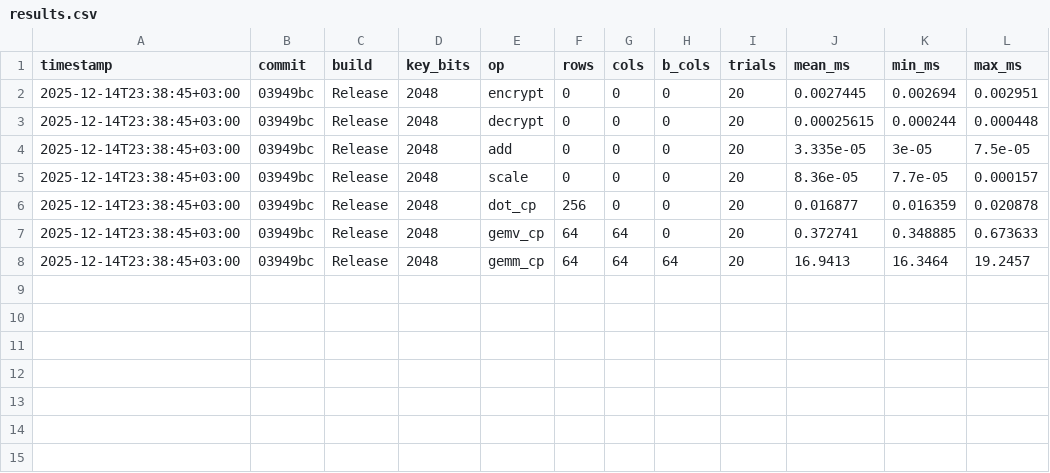
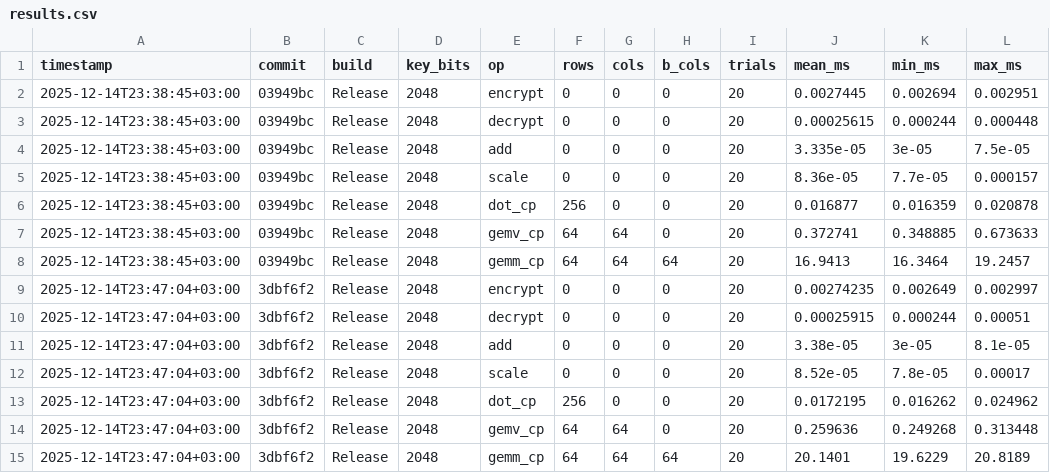
Before and after one commit to Abdulrahman-Almutairi/he-project, a CSV file: bench_results/results.csv, drawn as a sheet; the diff names each change by its address in the sheet, - before the commit and + after, or states it on an @@ line.

Commit message:
zero-allocation GEMV

```diff
--- a/bench_results/results.csv
+++ b/bench_results/results.csv
+row 9: 2025-12-14T23:47:04+03:00 | 3dbf6f2 | Release | 2048 | encrypt | 0 | 0 | 0 | 20 | 0.00274235 | 0.002649 | 0.002997
+row 10: 2025-12-14T23:47:04+03:00 | 3dbf6f2 | Release | 2048 | decrypt | 0 | 0 | 0 | 20 | 0.00025915 | 0.000244 | 0.00051
+row 11: 2025-12-14T23:47:04+03:00 | 3dbf6f2 | Release | 2048 | add | 0 | 0 | 0 | 20 | 3.38e-05 | 3e-05 | 8.1e-05
+row 12: 2025-12-14T23:47:04+03:00 | 3dbf6f2 | Release | 2048 | scale | 0 | 0 | 0 | 20 | 8.52e-05 | 7.8e-05 | 0.00017
+row 13: 2025-12-14T23:47:04+03:00 | 3dbf6f2 | Release | 2048 | dot_cp | 256 | 0 | 0 | 20 | 0.0172195 | 0.016262 | 0.024962
+row 14: 2025-12-14T23:47:04+03:00 | 3dbf6f2 | Release | 2048 | gemv_cp | 64 | 64 | 0 | 20 | 0.259636 | 0.249268 | 0.313448
+row 15: 2025-12-14T23:47:04+03:00 | 3dbf6f2 | Release | 2048 | gemm_cp | 64 | 64 | 64 | 20 | 20.1401 | 19.6229 | 20.8189
```
Also changed, not shown: 9 other files.
